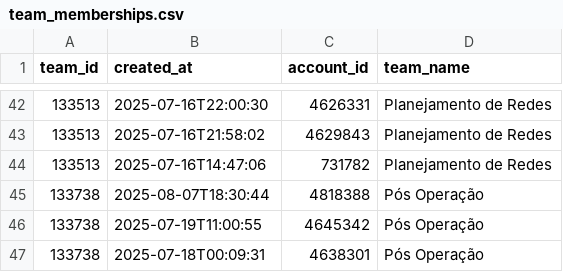
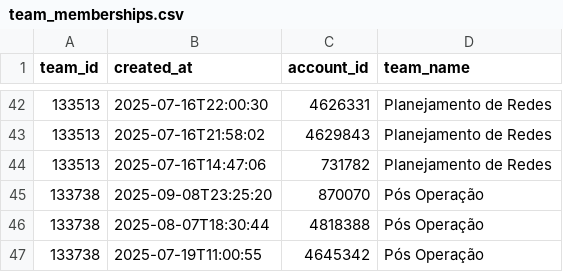
Before and after one commit to GabrielSouzaJesus/ProjetoGmyRats, a CSV file: Dados/team_memberships.csv, drawn as a sheet; only a part is shown, gaps mark what is left out; the shorter side is filled out with more unchanged rows; the diff names each change by its address in the sheet, - before the commit and + after, or states it on an @@ line.

```diff
--- a/Dados/team_memberships.csv
+++ b/Dados/team_memberships.csv
+row 45: 133738 | 2025-09-08T23:25:20 | 870070 | Pós Operação
```
Also changed, not shown: Dados/comments.csv, Dados/members.csv, 6 other files.
